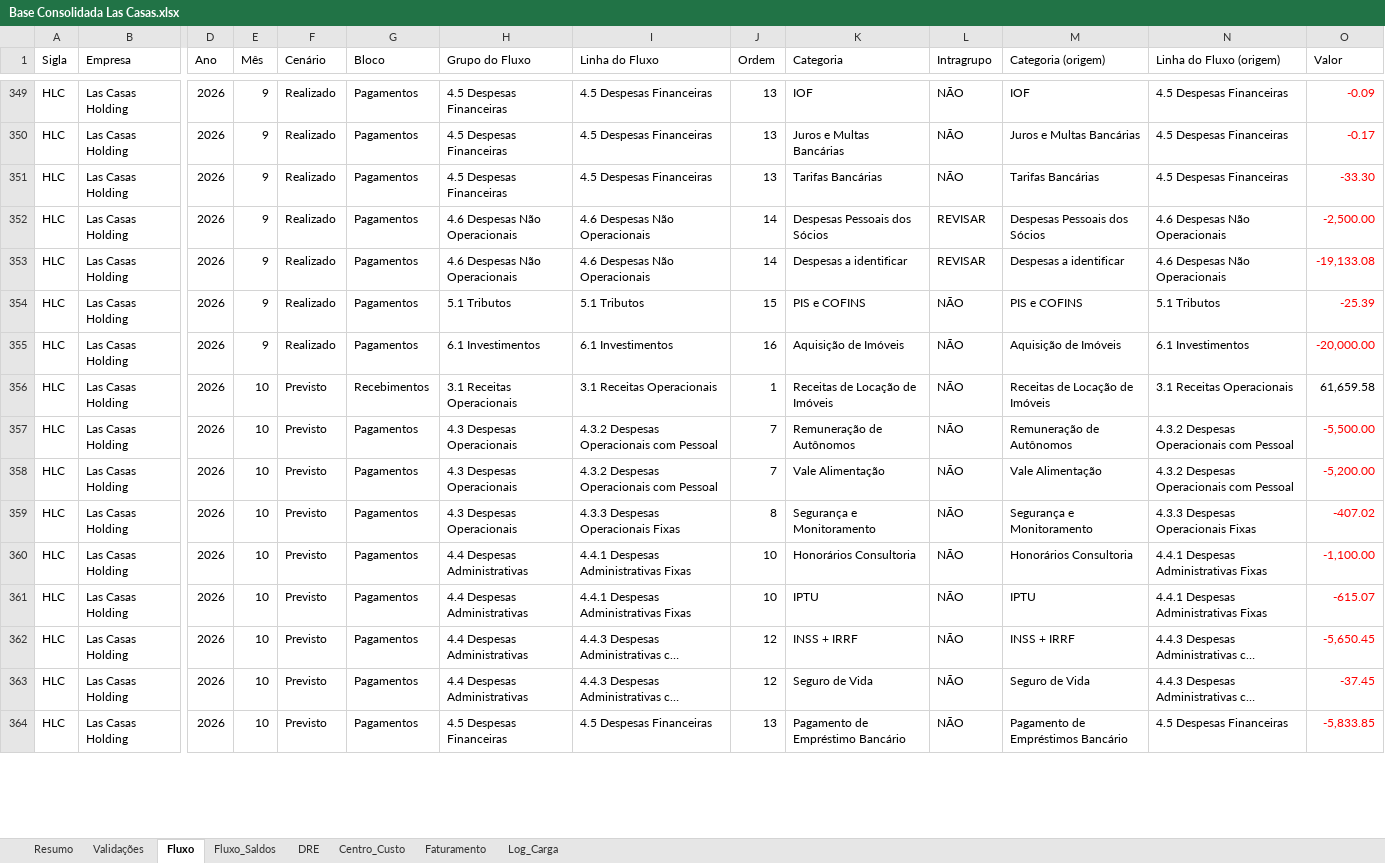
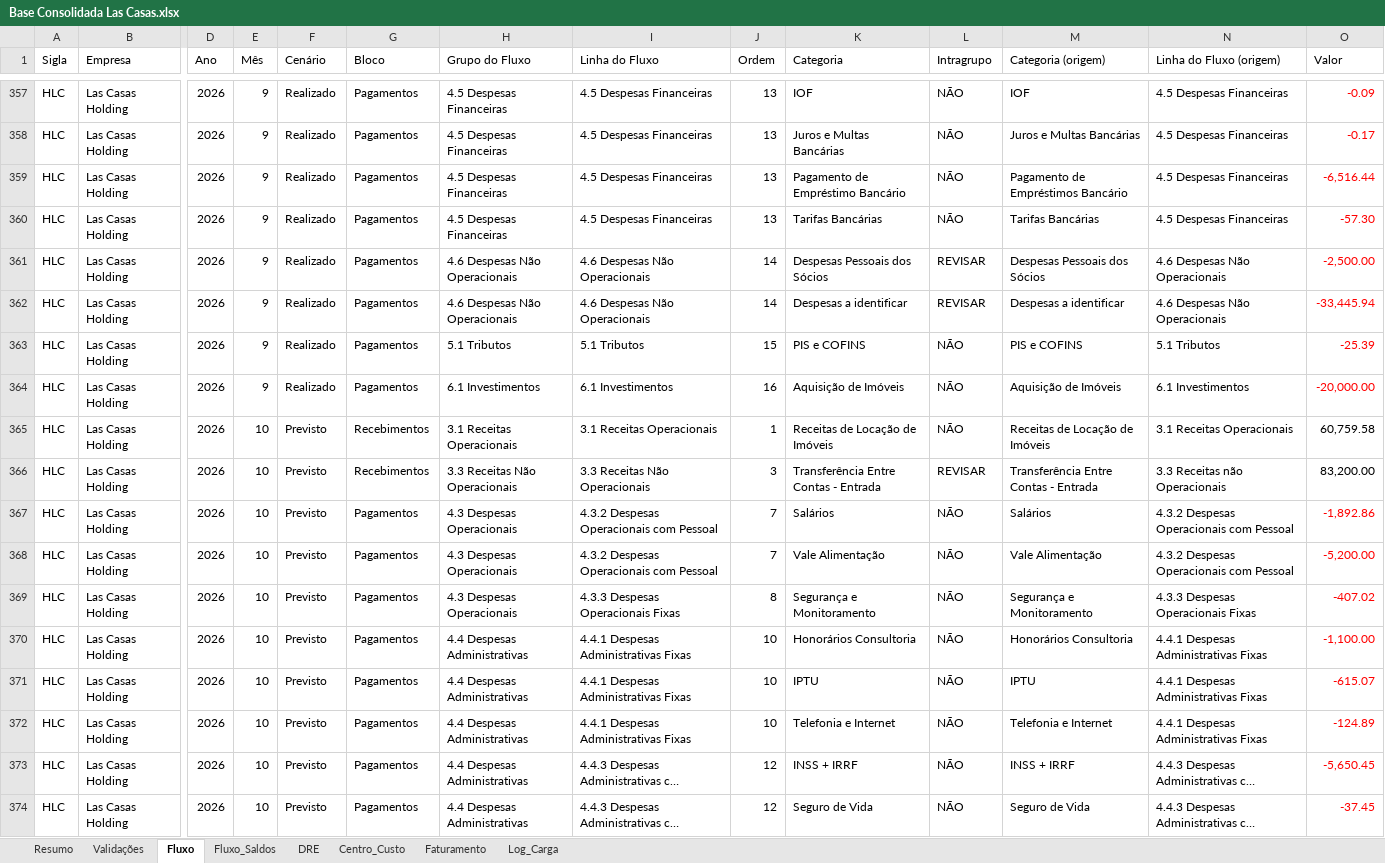
Before and after one commit to EmpresarialBPO/Relatorio-Financeiro-Grupo-Las-Casas, an Excel workbook: Base Consolidada Las Casas.xlsx, sheet Fluxo, drawn as a sheet; only a part is shown, gaps mark what is left out; the shorter side is filled out with more unchanged rows; long unchanged cells end in …; values as stored, in another font and other column widths than the file's, no borders; table styles not drawn; addresses are those after the commit; rows hold the shown columns only; the diff covers the shown part only; the diff names each change by its address in the sheet, - before the commit and + after, or states it on an @@ line.

```diff
--- a/Base Consolidada Las Casas.xlsx (sheet Fluxo)
+++ b/Base Consolidada Las Casas.xlsx (sheet Fluxo)
+row 359: HLC | Las Casas Holding | 2026 | 9 | Realizado | Pagamentos | 4.5 Despesas Financeiras | 4.5 Despesas Financeiras | 13 | Pagamento de Empréstimo Bancário | NÃO | Pagamento de Empréstimos Bancário | 4.5 Despesas Financeiras | -6,516.44
-O360 (Valor): -33.30
+O360 (Valor): -57.30
-O362 (Valor): -19,133.08
+O362 (Valor): -33,445.94
-O365 (Valor): 61,659.58
+O365 (Valor): 60,759.58
+row 366: HLC | Las Casas Holding | 2026 | 10 | Previsto | Recebimentos | 3.3 Receitas Não Operacionais | 3.3 Receitas Não Operacionais | 3 | Transferência Entre Contas - Entrada | REVISAR | Transferência Entre Contas - Entrada | 3.3 Receitas não Operacionais | 83,200.00
-K367 (Categoria): Remuneração de Autônomos
+K367 (Categoria): Salários
-M367 (Categoria (origem)): Remuneração de Autônomos
+M367 (Categoria (origem)): Salários
-O367 (Valor): -5,500.00
+O367 (Valor): -1,892.86
+row 372: HLC | Las Casas Holding | 2026 | 10 | Previsto | Pagamentos | 4.4 Despesas Administrativas | 4.4.1 Despesas Administrativas Fixas | 10 | Telefonia e Internet | NÃO | Telefonia e Internet | 4.4.1 Despesas Administrativas Fixas | -124.89
```
Also changed, not shown: 42 added rows, 51 removed rows and 100 edited cells elsewhere in this sheet, sheet Faturamento, sheet Centro_Custo, sheet Validações, sheet DRE, sheet Fluxo_Saldos, sheet Log_Carga, 1 more sheet, 1 other file.
